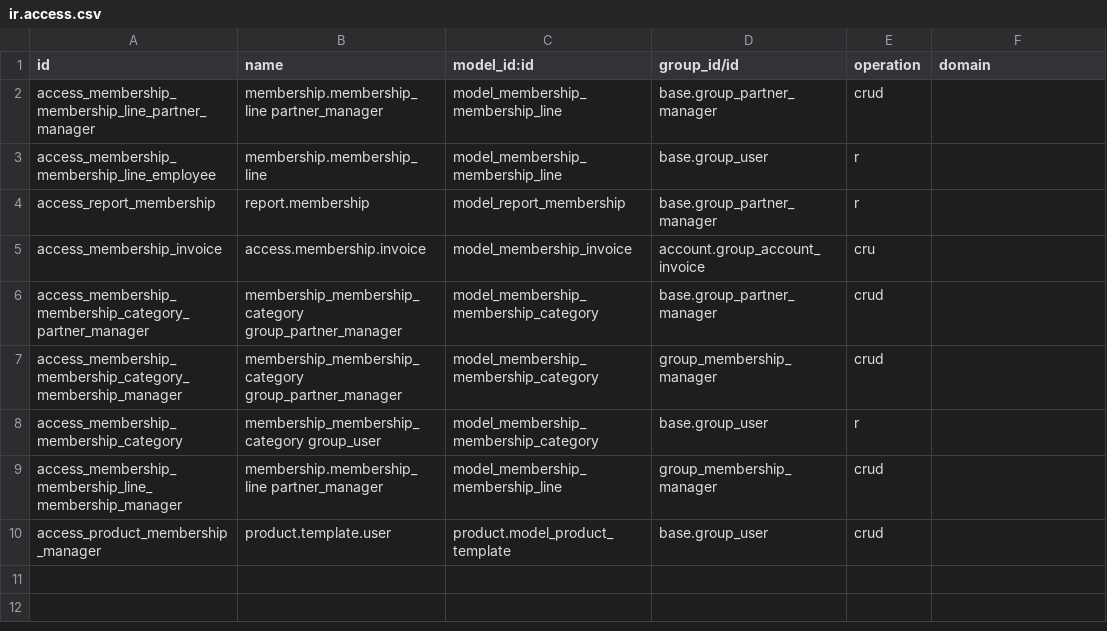
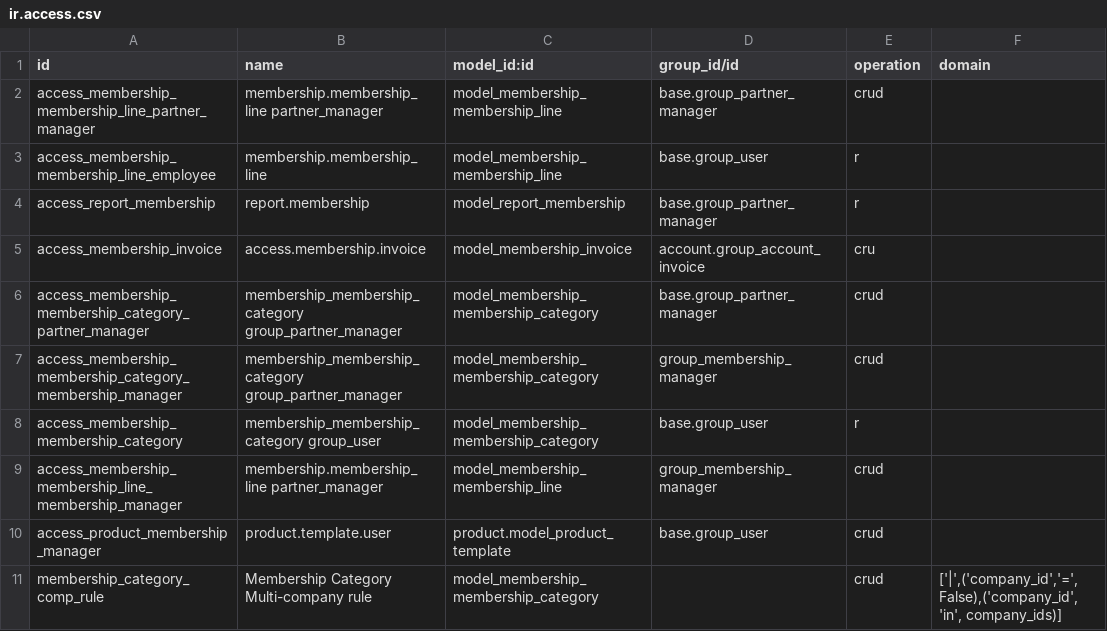
Before and after one commit to Alusage/vertical-association, a CSV file: membership/security/ir.access.csv, drawn as a sheet; the diff names each change by its address in the sheet, - before the commit and + after, or states it on an @@ line.

Commit message:
[MIG] membership: ir.rule globale -> ligne ir.access

```diff
--- a/membership/security/ir.access.csv
+++ b/membership/security/ir.access.csv
+row 11: membership_category_comp_rule | Membership Category Multi-company rule | model_membership_membership_category |  | crud | ['|',('company_id','=',False),('company_id', 'in', company_ids)]
```
Also changed, not shown: 1 other file.
